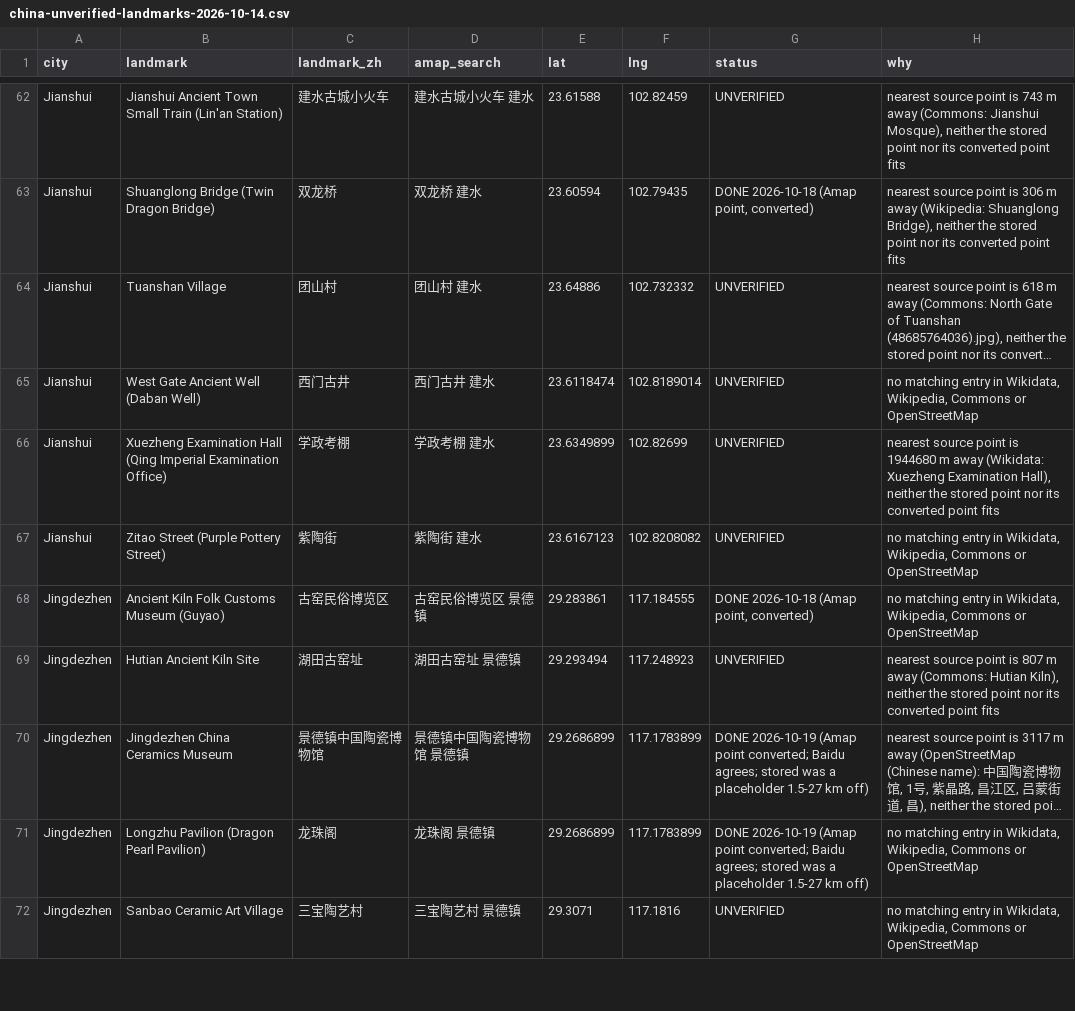
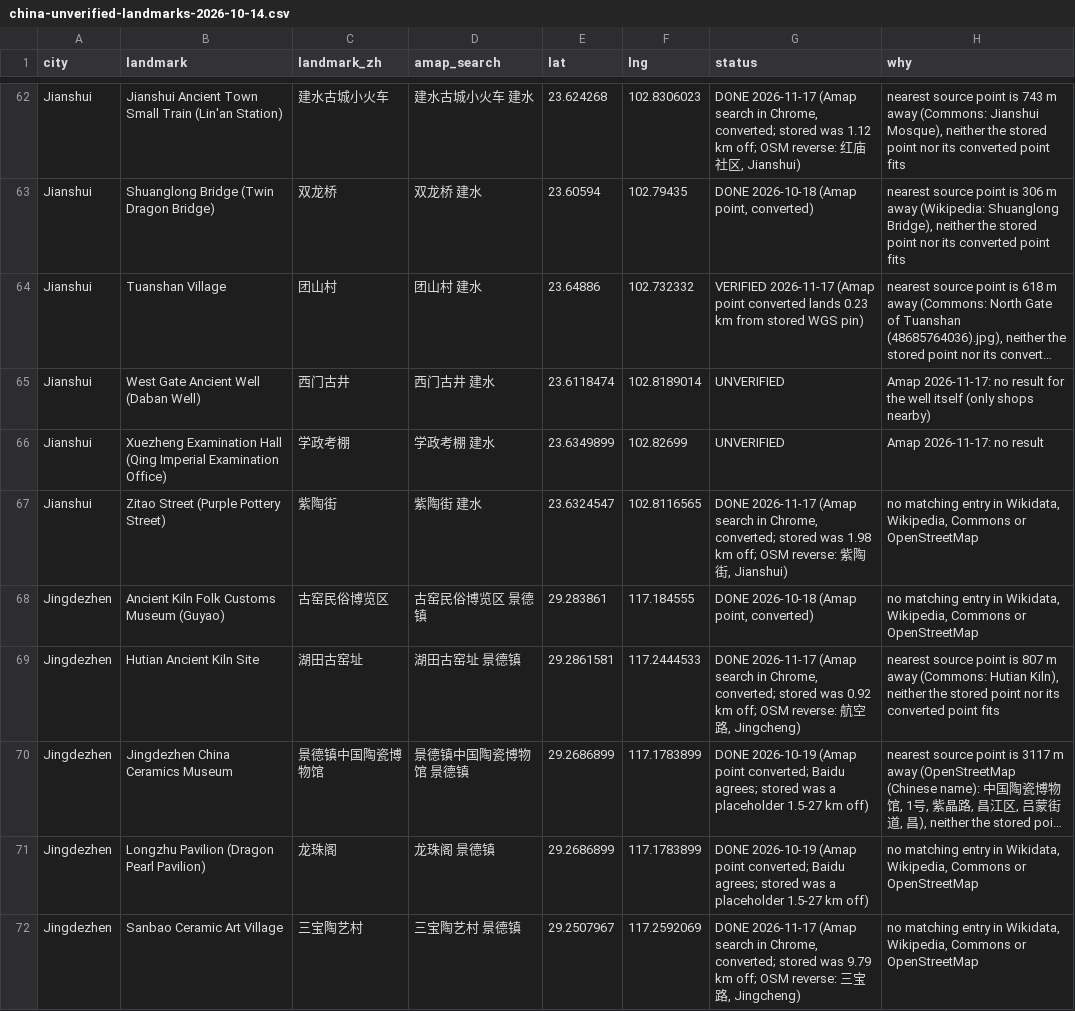
Before and after one commit to scjwolin57/Never-Roam-Alone, a CSV file: _needs-attention/china-unverified-landmarks-2026-10-14.csv, drawn as a sheet; only a part is shown, gaps mark what is left out; long unchanged cells end in …; the diff covers the shown part only; the diff names each change by its address in the sheet, - before the commit and + after, or states it on an @@ line.

```diff
--- a/_needs-attention/china-unverified-landmarks-2026-10-14.csv
+++ b/_needs-attention/china-unverified-landmarks-2026-10-14.csv
-E62 (lat): 23.61588
+E62 (lat): 23.624268
-F62 (lng): 102.82459
+F62 (lng): 102.8306023
-G62 (status): UNVERIFIED
+G62 (status): DONE 2026-11-17 (Amap search in Chrome, converted; stored was 1.12 km off; OSM reverse: 红庙社区, Jianshui)
-G64 (status): UNVERIFIED
+G64 (status): VERIFIED 2026-11-17 (Amap point converted lands 0.23 km from stored WGS pin)
-H65 (why): no matching entry in Wikidata, Wikipedia, Commons or OpenStreetMap
+H65 (why): Amap 2026-11-17: no result for the well itself (only shops nearby)
-H66 (why): nearest source point is 1944680 m away (Wikidata: Xuezheng Examination Hall), neither the stored point nor its converted point fits
+H66 (why): Amap 2026-11-17: no result
-E67 (lat): 23.6167123
+E67 (lat): 23.6324547
-F67 (lng): 102.8208082
+F67 (lng): 102.8116565
-G67 (status): UNVERIFIED
+G67 (status): DONE 2026-11-17 (Amap search in Chrome, converted; stored was 1.98 km off; OSM reverse: 紫陶街, Jianshui)
-E69 (lat): 29.293494
+E69 (lat): 29.2861581
-F69 (lng): 117.248923
+F69 (lng): 117.2444533
-G69 (status): UNVERIFIED
+G69 (status): DONE 2026-11-17 (Amap search in Chrome, converted; stored was 0.92 km off; OSM reverse: 航空路, Jingcheng)
-E72 (lat): 29.3071
+E72 (lat): 29.2507967
-F72 (lng): 117.1816
+F72 (lng): 117.2592069
-G72 (status): UNVERIFIED
+G72 (status): DONE 2026-11-17 (Amap search in Chrome, converted; stored was 9.79 km off; OSM reverse: 三宝路, Jingcheng)
```
Also changed, not shown: 49 edited cells elsewhere in this file, 9 other files.
